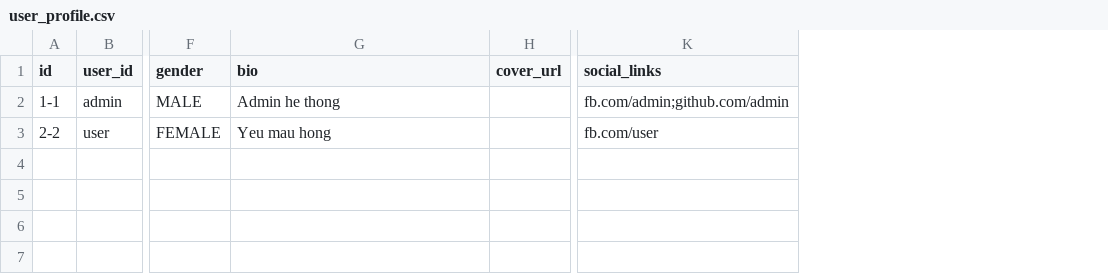
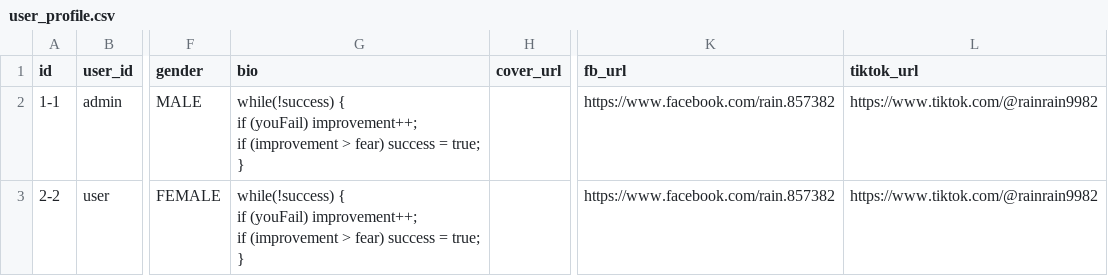
Before and after one commit to canhtv05/MS, a CSV file: .devcontainer/import/user_profile.csv, drawn as a sheet; only a part is shown, gaps mark what is left out; removed rows and columns are numbered as before the commit, all else as after; ↵ is a line break in a cell; the diff names each change by its address in the sheet, - before the commit and + after, or states it on an @@ line.

Commit message:
fix: fix profile page

```diff
--- a/.devcontainer/import/user_profile.csv
+++ b/.devcontainer/import/user_profile.csv
-column K (social_links), rows 2-3: fb.com/admin;github.com/admin | fb.com/user
+column K (fb_url), rows 2-3: https://www.facebook.com/rain.857382 | https://www.facebook.com/rain.857382
+column L (tiktok_url), rows 2-3: https://www.tiktok.com/@rainrain9982 | https://www.tiktok.com/@rainrain9982
-G2 (bio): Admin he thong
+G2 (bio): while(!success) { ↵ if (youFail) improvement++; ↵ if (improvement > fear) success = true; ↵ }
-G3 (bio): Yeu mau hong
+G3 (bio): while(!success) { ↵ if (youFail) improvement++; ↵ if (improvement > fear) success = true; ↵ }
```
Also changed, not shown: 7 other files.
